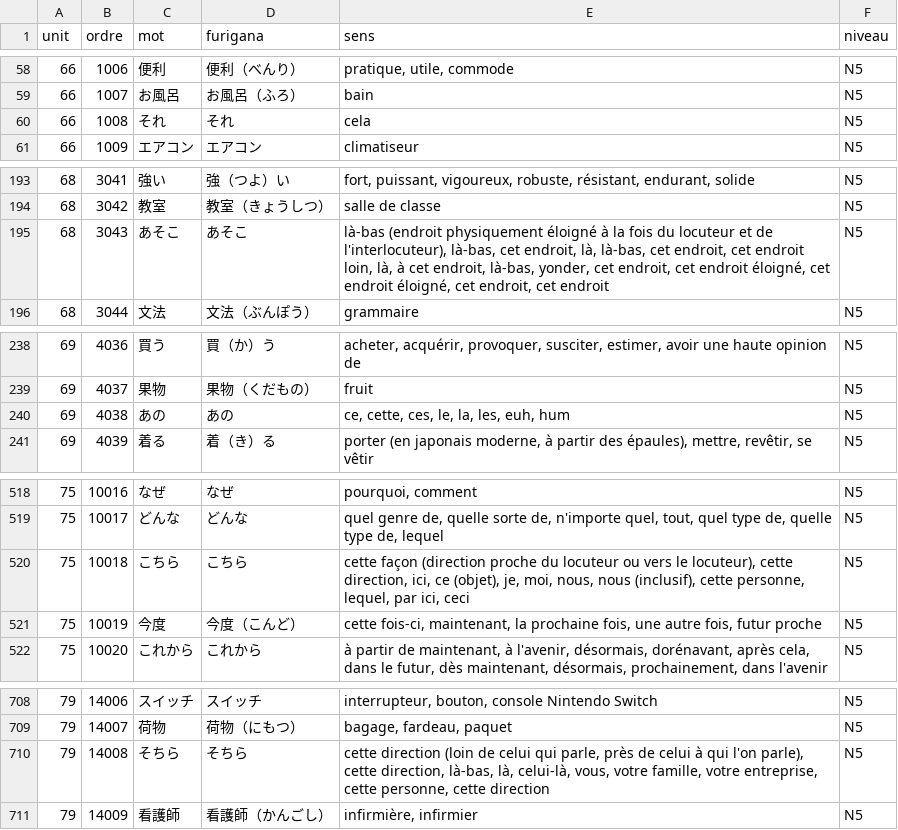
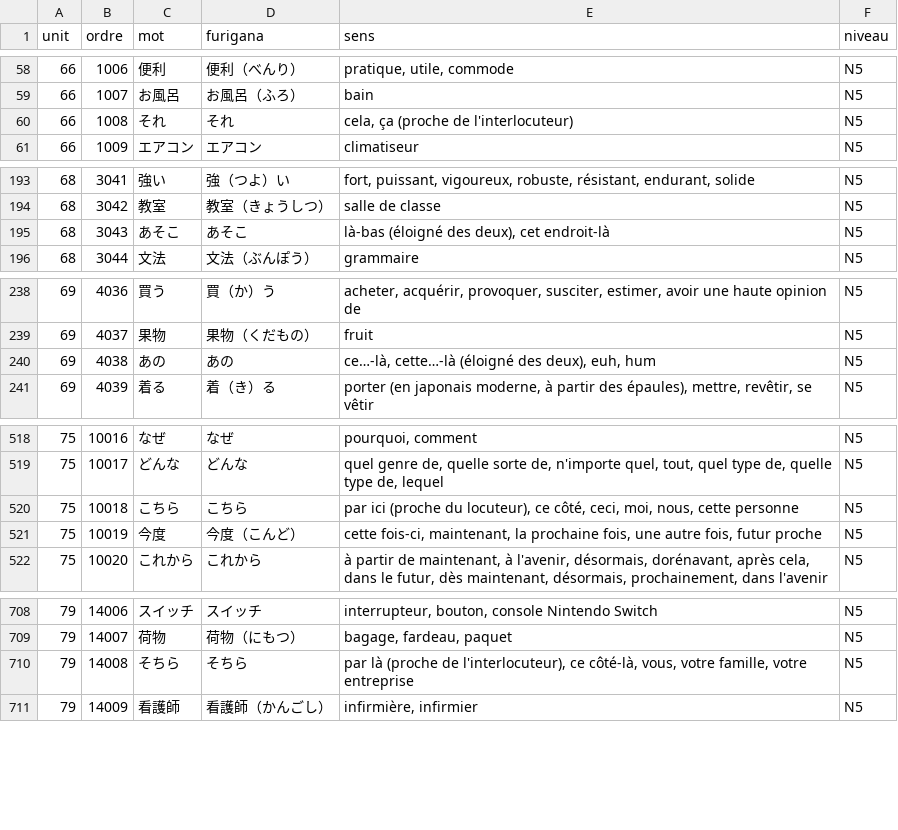
Before and after one commit to raidou-oss/sakura-no-bunpou, a CSV file: csv/n5_vocab.csv, drawn as a sheet; only a part is shown, gaps mark what is left out; the diff covers the shown part only.

```diff
--- a/csv/n5_vocab.csv
+++ b/csv/n5_vocab.csv
@@ -59,3 +59,3 @@
 66,1007,お風呂,お風呂（ふろ）,bain,N5
-66,1008,それ,それ,cela,N5
+66,1008,それ,それ,"cela, ça (proche de l'interlocuteur)",N5
 66,1009,エアコン,エアコン,climatiseur,N5
@@ -194,3 +194,3 @@
 68,3042,教室,教室（きょうしつ）,salle de classe,N5
-68,3043,あそこ,あそこ,"là-bas (endroit physiquement éloigné à la fois du locuteur et de l'interlocuteur), là-bas, cet endroit, là, là-bas, cet endroit, cet endroit loin, là, à cet endroit, là-bas, yonder, cet endroit, cet endroit éloigné, cet endroit éloigné, cet endroit, cet endroit",N5
+68,3043,あそこ,あそこ,"là-bas (éloigné des deux), cet endroit-là",N5
 68,3044,文法,文法（ぶんぽう）,grammaire,N5
@@ -239,3 +239,3 @@
 69,4037,果物,果物（くだもの）,fruit,N5
-69,4038,あの,あの,"ce, cette, ces, le, la, les, euh, hum",N5
+69,4038,あの,あの,"ce…-là, cette…-là (éloigné des deux), euh, hum",N5
 69,4039,着る,着（き）る,"porter (en japonais moderne, à partir des épaules), mettre, revêtir, se vêtir",N5
@@ -519,3 +519,3 @@
 75,10017,どんな,どんな,"quel genre de, quelle sorte de, n'importe quel, tout, quel type de, quelle type de, lequel",N5
-75,10018,こちら,こちら,"cette façon (direction proche du locuteur ou vers le locuteur), cette direction, ici, ce (objet), je, moi, nous, nous (inclusif), cette personne, lequel, par ici, ceci",N5
+75,10018,こちら,こちら,"par ici (proche du locuteur), ce côté, ceci, moi, nous, cette personne",N5
 75,10019,今度,今度（こんど）,"cette fois-ci, maintenant, la prochaine fois, une autre fois, futur proche",N5
@@ -709,3 +709,3 @@
 79,14007,荷物,荷物（にもつ）,"bagage, fardeau, paquet",N5
-79,14008,そちら,そちら,"cette direction (loin de celui qui parle, près de celui à qui l'on parle), cette direction, là-bas, là, celui-là, vous, votre famille, votre entreprise, cette personne, cette direction",N5
+79,14008,そちら,そちら,"par là (proche de l'interlocuteur), ce côté-là, vous, votre famille, votre entreprise",N5
 79,14009,看護師,看護師（かんごし）,"infirmière, infirmier",N5
```
Also changed, not shown: 7 edited cells elsewhere in this file, csv/n4_vocab.csv, tools/fr_keys_grammar.tsv, 43 other files.
